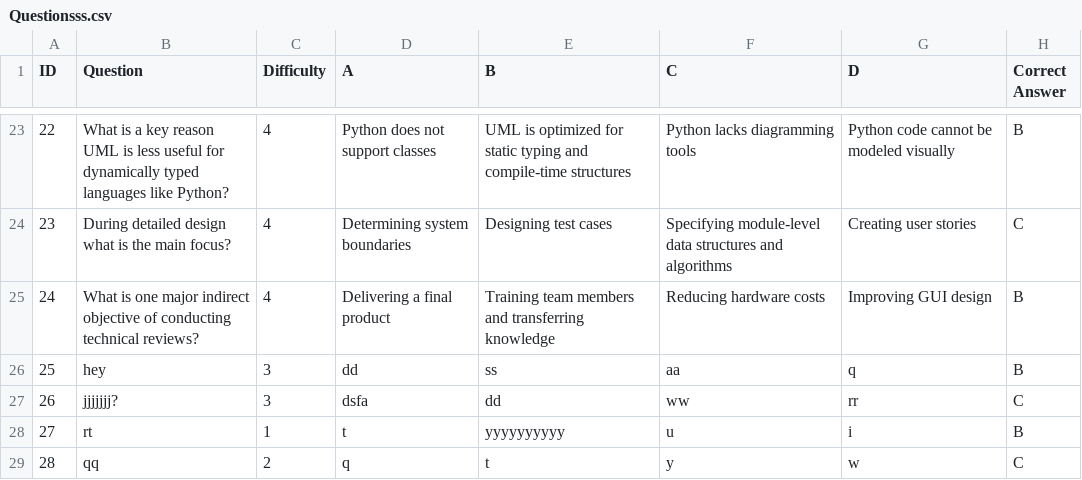
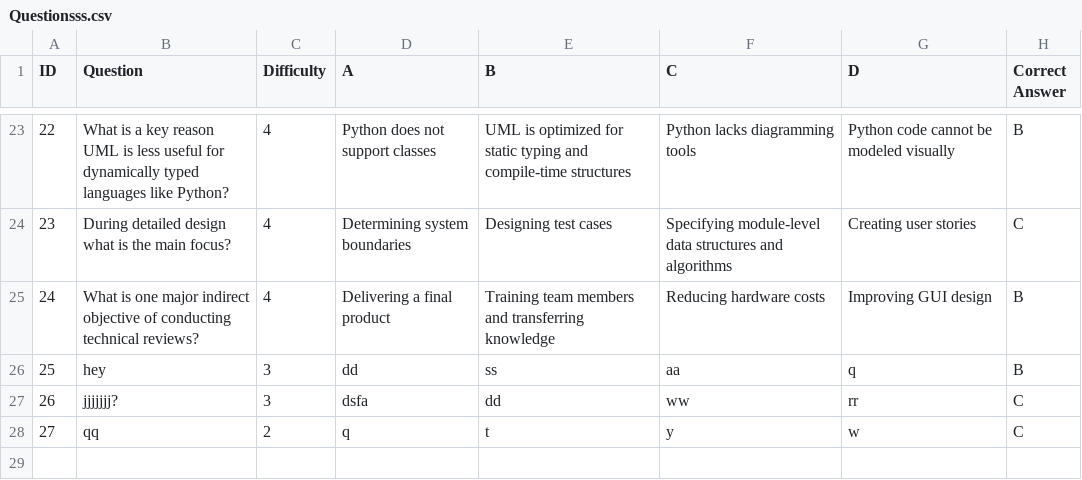
Before and after one commit to layla1010/MineSweeper_Wolf, a CSV file: src/main/resources/data/Questionsss.csv, drawn as a sheet; only a part is shown, gaps mark what is left out; removed rows and columns are numbered as before the commit, all else as after; the diff names each change by its address in the sheet, - before the commit and + after, or states it on an @@ line.

Commit message:
All questions management part is done
making sure that all related functions to questions management is implemented (+ adding functionality to back button)

```diff
--- a/src/main/resources/data/Questionsss.csv
+++ b/src/main/resources/data/Questionsss.csv
-row 28: 27 | rt | 1 | t | yyyyyyyyyy | u | i | B
@@ column A (ID) renumbered from row 28 down @@
```
Also changed, not shown: 2 other files.
